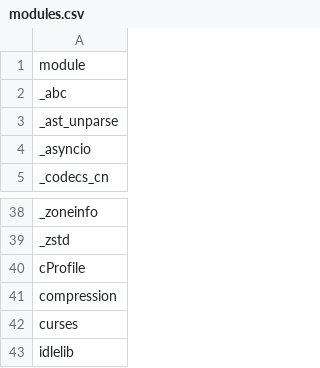
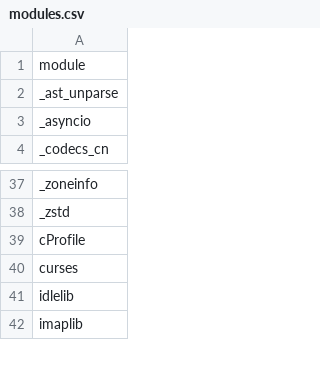
Before and after one commit to RustPython/rustpython.github.io, a CSV file: _data/whats_left/modules.csv, drawn as a sheet; only a part is shown, gaps mark what is left out; the shorter side is filled out with more unchanged rows.

```diff
--- a/_data/whats_left/modules.csv
+++ b/_data/whats_left/modules.csv
@@ -1,3 +1,2 @@
 module
-_abc
 _ast_unparse
@@ -40,3 +39,2 @@ _zstd
 cProfile
-compression
 curses
```
Also changed, not shown: 2 other files.
